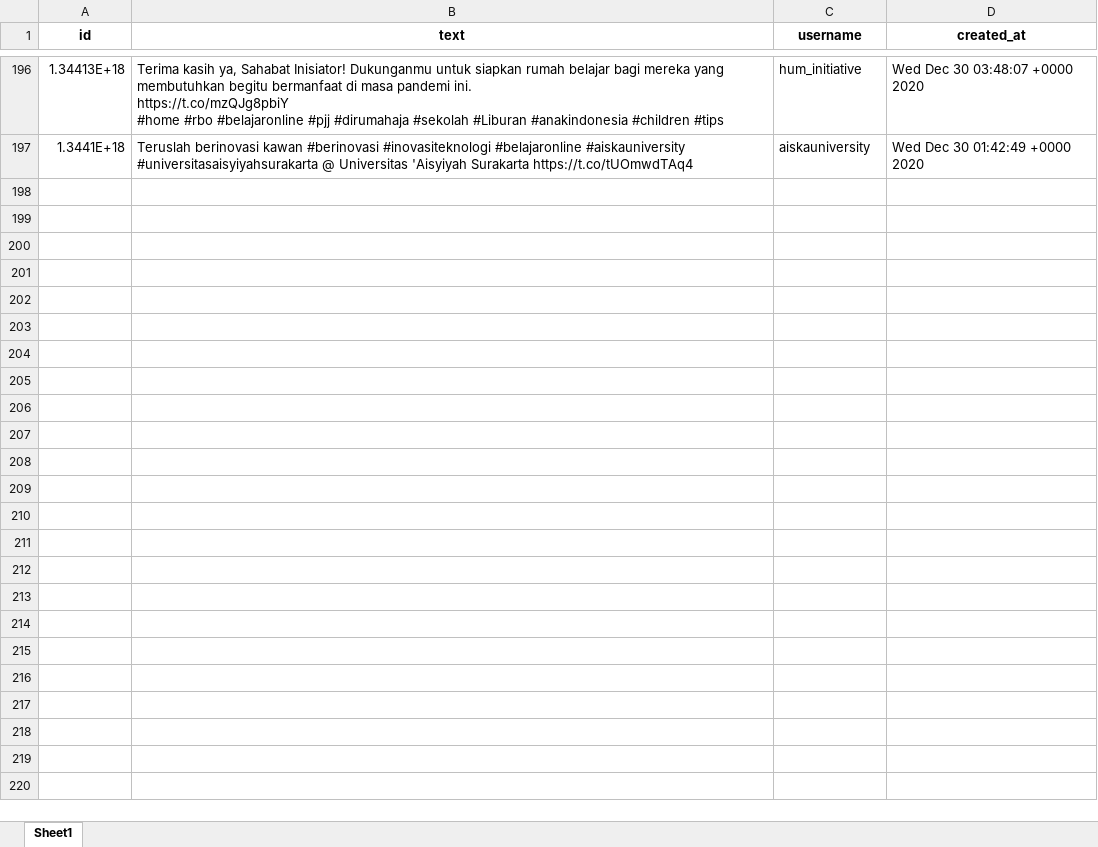
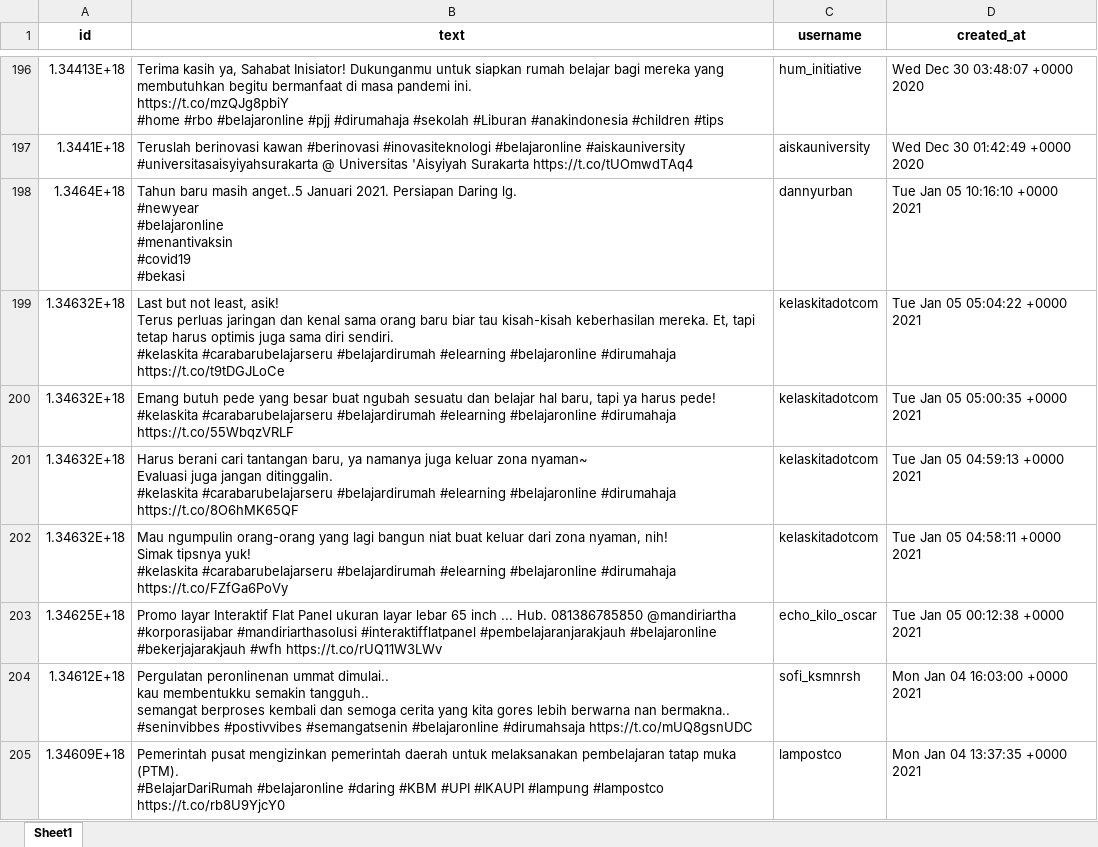
Before and after one commit to muspriandi/TextMining-SentimentAnalysis, an Excel workbook: application/static/excel_data/data_crawling -- 1. #belajaronline.xlsx, sheet Sheet1, drawn as a sheet; only a part is shown, gaps mark what is left out; values as stored, in another font and other column widths than the file's, no borders; ↵ is a line break in a cell; the diff covers the shown part only; the diff names each change by its address in the sheet, - before the commit and + after, or states it on an @@ line.

```diff
--- a/application/static/excel_data/data_crawling -- 1. #belajaronline.xlsx (sheet Sheet1)
+++ b/application/static/excel_data/data_crawling -- 1. #belajaronline.xlsx (sheet Sheet1)
+row 198: 1.3464E+18 | Tahun baru masih anget..5 Januari 2021. Persiapan Daring lg. ↵ #newyear ↵ #belajaronline ↵ #menantivaksin ↵ #covid19 ↵ #bekasi | dannyurban | Tue Jan 05 10:16:10 +0000 2021
+row 199: 1.34632E+18 | Last but not least, asik! ↵ Terus perluas jaringan dan kenal sama orang baru biar tau kisah-kisah keberhasilan mereka. Et, tapi tetap harus optimis juga sama diri sendiri. ↵ #kelaskita #carabarubelajarseru #belajardirumah #elearning #belajaronline #dirumahaja https://t.co/t9tDGJLoCe | kelaskitadotcom | Tue Jan 05 05:04:22 +0000 2021
+row 200: 1.34632E+18 | Emang butuh pede yang besar buat ngubah sesuatu dan belajar hal baru, tapi ya harus pede! ↵ #kelaskita #carabarubelajarseru #belajardirumah #elearning #belajaronline #dirumahaja https://t.co/55WbqzVRLF | kelaskitadotcom | Tue Jan 05 05:00:35 +0000 2021
+row 201: 1.34632E+18 | Harus berani cari tantangan baru, ya namanya juga keluar zona nyaman~ ↵ Evaluasi juga jangan ditinggalin. ↵ #kelaskita #carabarubelajarseru #belajardirumah #elearning #belajaronline #dirumahaja https://t.co/8O6hMK65QF | kelaskitadotcom | Tue Jan 05 04:59:13 +0000 2021
+row 202: 1.34632E+18 | Mau ngumpulin orang-orang yang lagi bangun niat buat keluar dari zona nyaman, nih! ↵ Simak tipsnya yuk! ↵ #kelaskita #carabarubelajarseru #belajardirumah #elearning #belajaronline #dirumahaja https://t.co/FZfGa6PoVy | kelaskitadotcom | Tue Jan 05 04:58:11 +0000 2021
+row 203: 1.34625E+18 | Promo layar Interaktif Flat Panel ukuran layar lebar 65 inch ... Hub. 081386785850 @mandiriartha #korporasijabar #mandiriarthasolusi #interaktifflatpanel #pembelajaranjarakjauh #belajaronline #bekerjajarakjauh #wfh https://t.co/rUQ11W3LWv | echo_kilo_oscar | Tue Jan 05 00:12:38 +0000 2021
+row 204: 1.34612E+18 | Pergulatan peronlinenan ummat dimulai.. ↵ kau membentukku semakin tangguh.. ↵ semangat berproses kembali dan semoga cerita yang kita gores lebih berwarna nan bermakna.. ↵ #seninvibbes #postivvibes #semangatsenin #belajaronline #dirumahsaja https://t.co/mUQ8gsnUDC | sofi_ksmnrsh | Mon Jan 04 16:03:00 +0000 2021
+row 205: 1.34609E+18 | Pemerintah pusat mengizinkan pemerintah daerah untuk melaksanakan pembelajaran tatap muka (PTM). ↵ #BelajarDariRumah #belajaronline #daring #KBM #UPI #IKAUPI #lampung #lampostco ↵ https://t.co/rb8U9YjcY0 | lampostco | Mon Jan 04 13:37:35 +0000 2021
```
Also changed, not shown: 8 added rows elsewhere in this sheet, application/static/excel_data/data_crawling -- 2. #belajardarirumah.xlsx, application/static/excel_data/data_crawling -- 3. #belajardirumah.xlsx, 26 other files.
